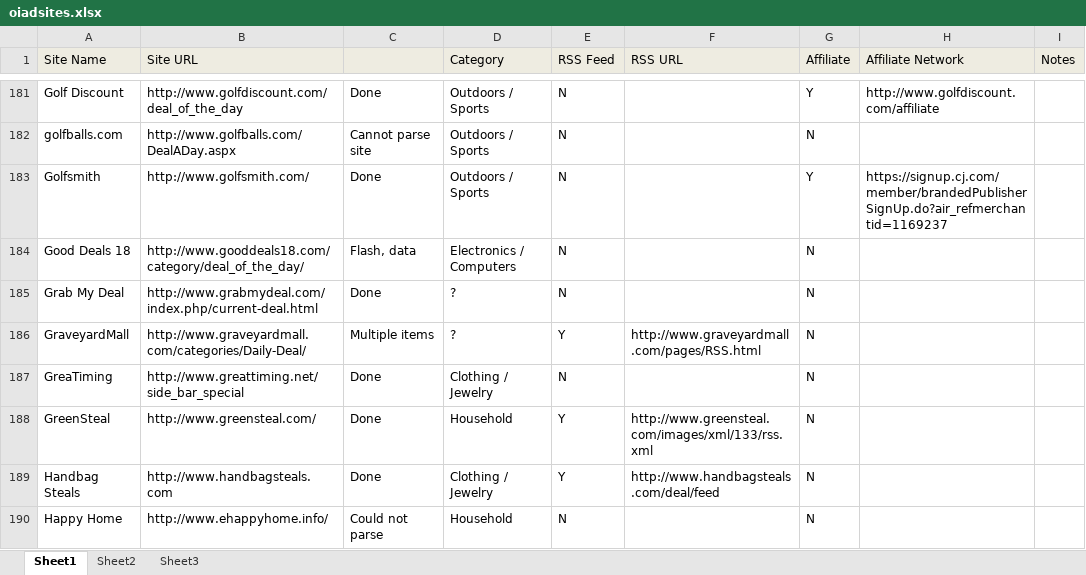
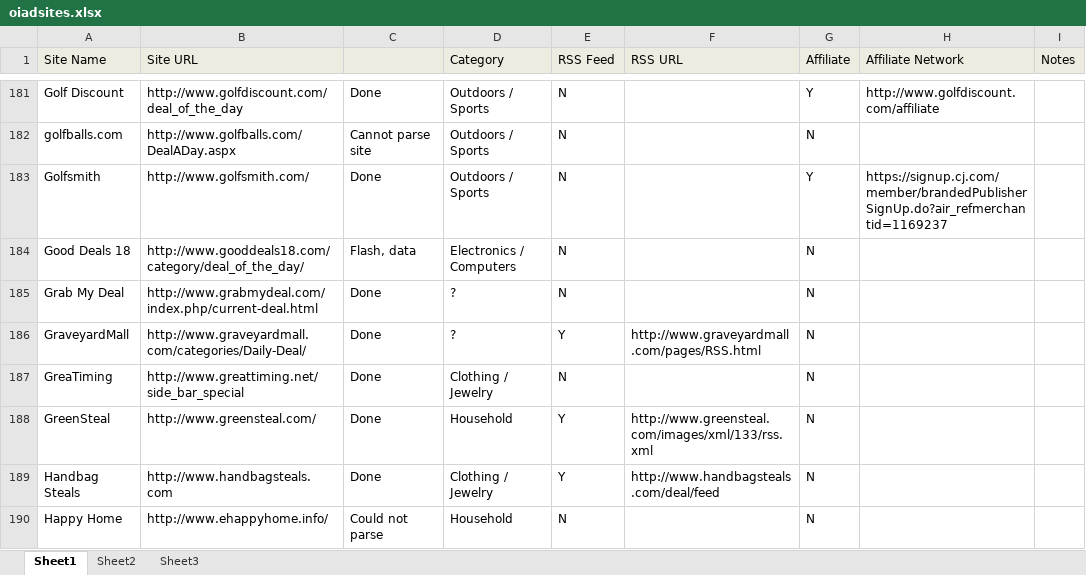
Before and after one commit to rif/oiad, an Excel workbook: oiadsites.xlsx, sheet Sheet1, drawn as a sheet; only a part is shown, gaps mark what is left out; values as stored, in another font and other column widths than the file's, no borders; the diff covers the shown part only; the diff names each change by its address in the sheet, - before the commit and + after, or states it on an @@ line.

Commit message:
finished scrapping multiple deals sites

```diff
--- a/oiadsites.xlsx (sheet Sheet1)
+++ b/oiadsites.xlsx (sheet Sheet1)
-C186: Multiple items
+C186: Done
```
Also changed, not shown: 16 edited cells elsewhere in this sheet, 11 other files.
